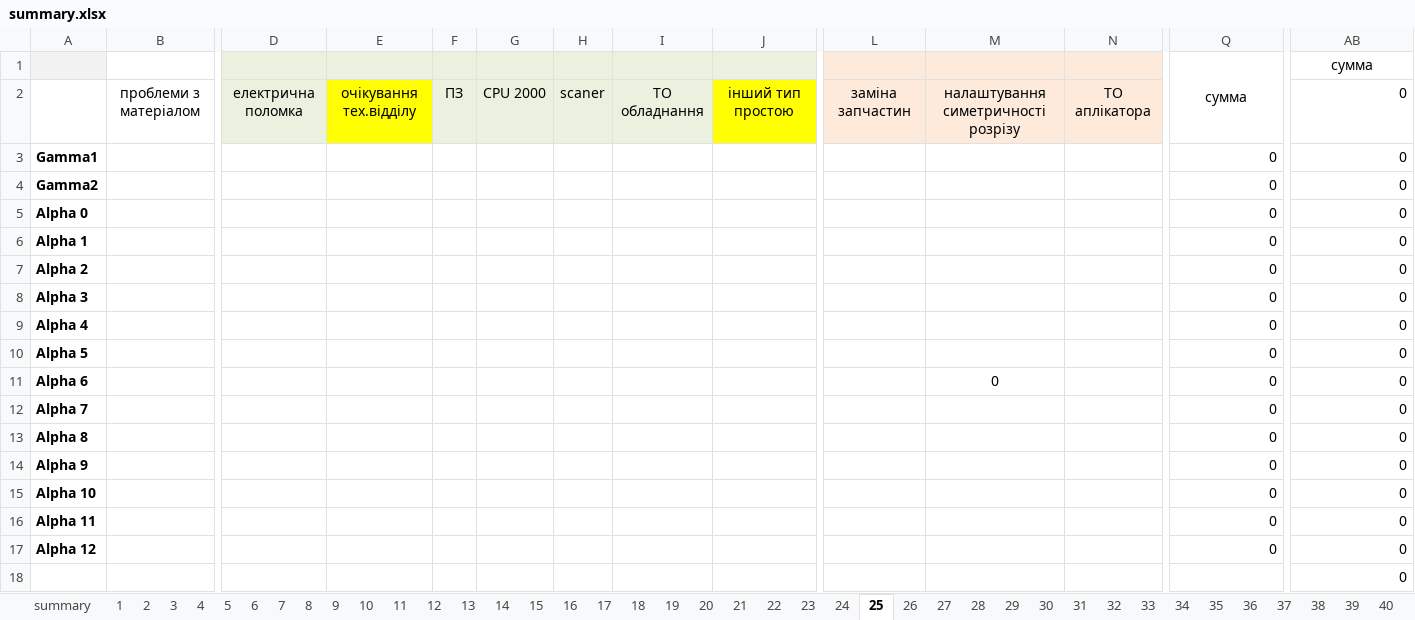
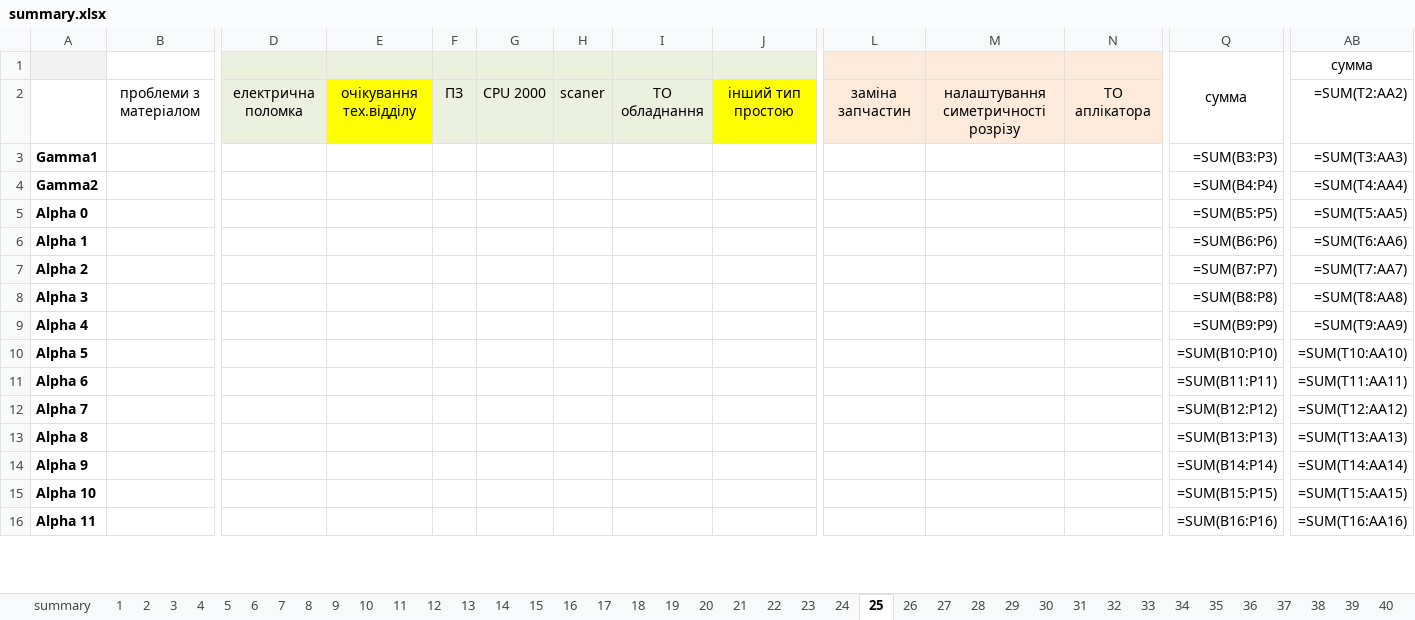
Before and after one commit to Mytsa/Mytsa, an Excel workbook: files/summary.xlsx, sheet 25, drawn as a sheet; only a part is shown, gaps mark what is left out; values as stored, in another font and other column widths than the file's, no borders; formulas without a stored value are shown as written; removed rows and columns are numbered as before the commit, all else as after; rows hold the shown columns only; the diff covers the shown part only; the diff names each change by its address in the sheet, - before the commit and + after, or states it on an @@ line.

```diff
--- a/files/summary.xlsx (sheet 25)
+++ b/files/summary.xlsx (sheet 25)
-D1:J1 fill: #EBF1DE
+D1:J1 fill: none
-L1:N1 fill: #FDEADA
+L1:N1 fill: none
-AB2 (сумма): 0
+AB2 (сумма): =SUM(T2:AA2)
-Q3 (сумма): 0
+Q3 (сумма): =SUM(B3:P3)
-AB3 (сумма): 0
+AB3 (сумма): =SUM(T3:AA3)
-Q4 (сумма): 0
+Q4 (сумма): =SUM(B4:P4)
-AB4 (сумма): 0
+AB4 (сумма): =SUM(T4:AA4)
-Q5 (сумма): 0
+Q5 (сумма): =SUM(B5:P5)
-AB5 (сумма): 0
+AB5 (сумма): =SUM(T5:AA5)
-Q6 (сумма): 0
+Q6 (сумма): =SUM(B6:P6)
-AB6 (сумма): 0
+AB6 (сумма): =SUM(T6:AA6)
-Q7 (сумма): 0
+Q7 (сумма): =SUM(B7:P7)
-AB7 (сумма): 0
+AB7 (сумма): =SUM(T7:AA7)
-Q8 (сумма): 0
+Q8 (сумма): =SUM(B8:P8)
-AB8 (сумма): 0
+AB8 (сумма): =SUM(T8:AA8)
-Q9 (сумма): 0
+Q9 (сумма): =SUM(B9:P9)
-AB9 (сумма): 0
+AB9 (сумма): =SUM(T9:AA9)
-Q10 (сумма): 0
+Q10 (сумма): =SUM(B10:P10)
-AB10 (сумма): 0
+AB10 (сумма): =SUM(T10:AA10)
-M11: 0
+M11: (empty)
-Q11 (сумма): 0
+Q11 (сумма): =SUM(B11:P11)
-AB11 (сумма): 0
+AB11 (сумма): =SUM(T11:AA11)
-Q12 (сумма): 0
+Q12 (сумма): =SUM(B12:P12)
-AB12 (сумма): 0
+AB12 (сумма): =SUM(T12:AA12)
-Q13 (сумма): 0
+Q13 (сумма): =SUM(B13:P13)
-AB13 (сумма): 0
+AB13 (сумма): =SUM(T13:AA13)
-Q14 (сумма): 0
+Q14 (сумма): =SUM(B14:P14)
-AB14 (сумма): 0
+AB14 (сумма): =SUM(T14:AA14)
-Q15 (сумма): 0
+Q15 (сумма): =SUM(B15:P15)
-AB15 (сумма): 0
+AB15 (сумма): =SUM(T15:AA15)
-Q16 (сумма): 0
+Q16 (сумма): =SUM(B16:P16)
-AB16 (сумма): 0
+AB16 (сумма): =SUM(T16:AA16)
-row 17: Alpha 12 |  |  |  |  |  |  |  |  |  |  |  | 0 | 0
-row 18:  |  |  |  |  |  |  |  |  |  |  |  |  | 0
```
Also changed, not shown: 3 added rows, 1 removed row and 2 edited cells elsewhere in this sheet, sheet summary, sheet 2, sheet 3, sheet 4, sheet 1, sheet 23, 46 more sheets, charts or pictures, files/DownTime_shift.xlsx, files/eq_files/80001841.xlsx, 6 other files.
